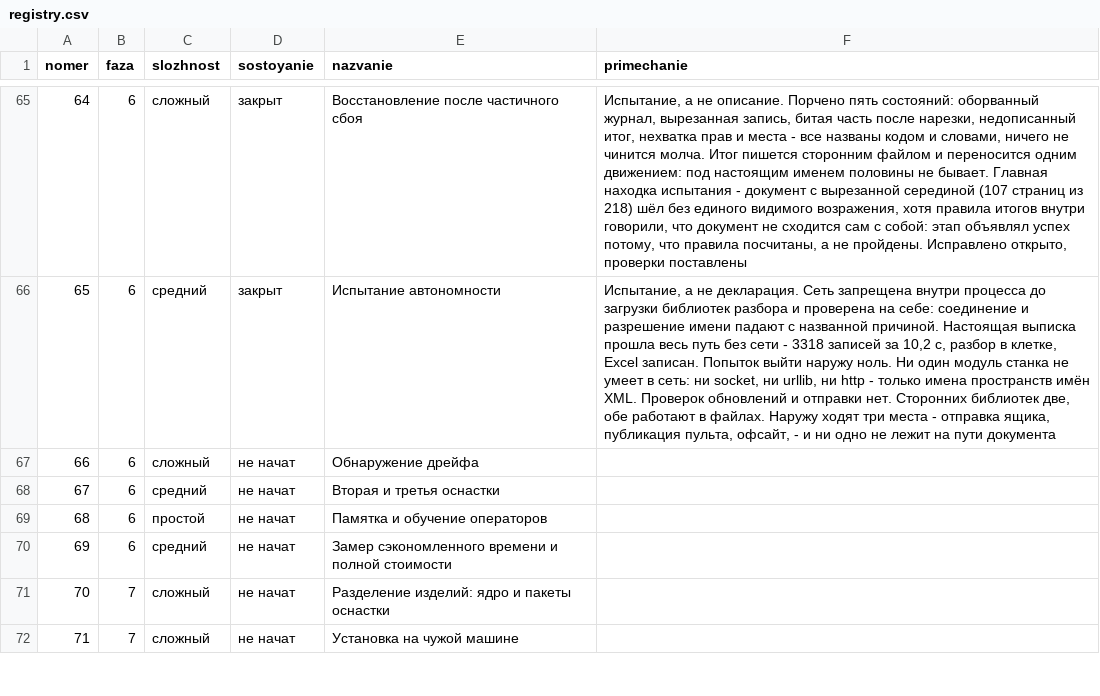
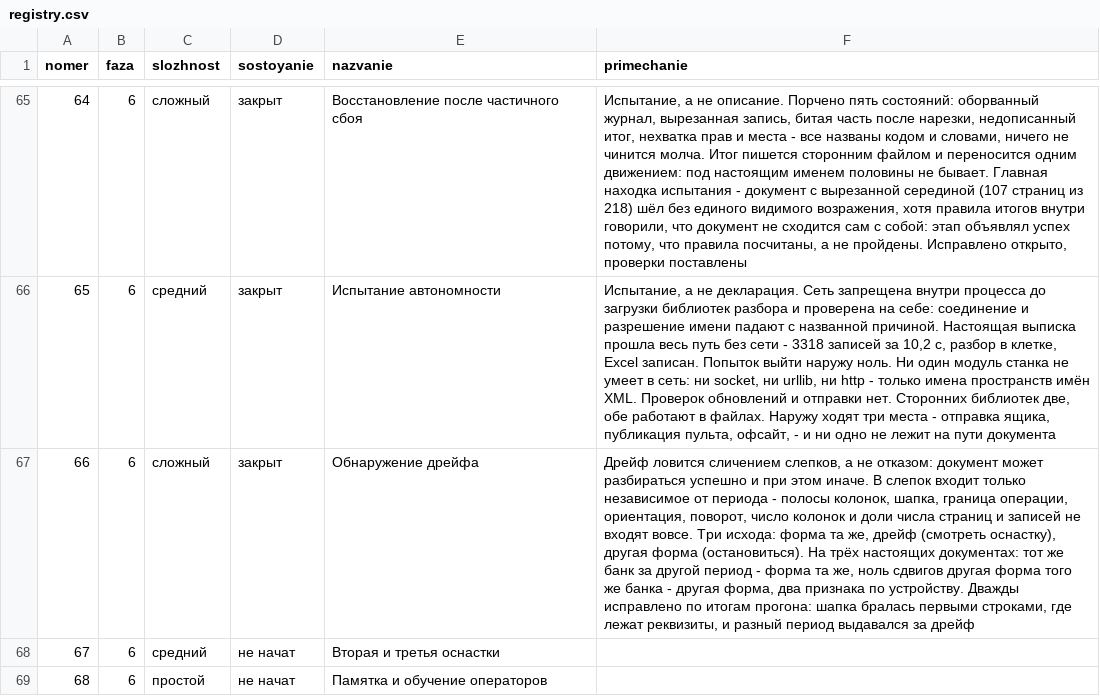
Before and after one commit to lordrubano/stanok-pult, a CSV file: registry.csv, drawn as a sheet; only a part is shown, gaps mark what is left out; the shorter side is filled out with more unchanged rows; the diff names each change by its address in the sheet, - before the commit and + after, or states it on an @@ line.

```diff
--- a/registry.csv
+++ b/registry.csv
-D67 (sostoyanie): не начат
+D67 (sostoyanie): закрыт
-F67 (primechanie): (empty)
+F67 (primechanie): Дрейф ловится сличением слепков, а не отказом: документ может разбираться успешно и при этом иначе. В слепок входит только независимое от периода - полосы колонок, шапка, граница операции, ориентация, поворот, число колонок и доли числа страниц и записей не входят вовсе. Три исхода: форма та же, дрейф (смотреть оснастку), другая форма (остановиться). На трёх настоящих документах: тот же банк за другой период - форма та же, ноль сдвигов другая форма того же банка - другая форма, два признака по устройству. Дважды исправлено по итогам прогона: шапка бралась первыми строками, где лежат реквизиты, и разный период выдавался за дрейф
```
Also changed, not shown: 6 other files.
